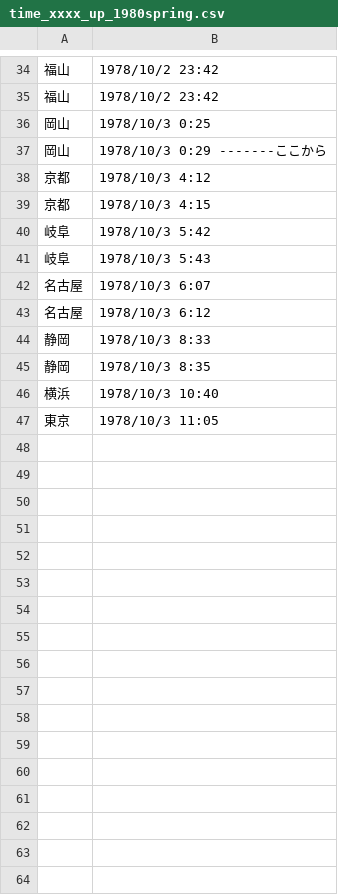
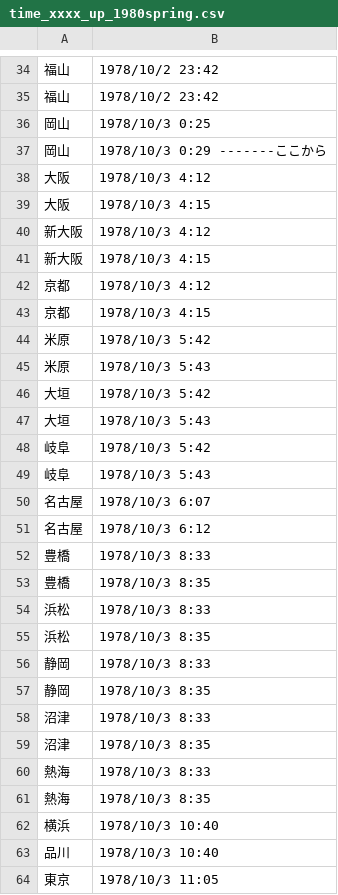
Before and after one commit to tkmoda/makeTrainTraj, a CSV file: timetable/作成中/time_xxxx_up_1980spring.csv, drawn as a sheet; only a part is shown, gaps mark what is left out; the diff names each change by its address in the sheet, - before the commit and + after, or states it on an @@ line.

```diff
--- a/timetable/作成中/time_xxxx_up_1980spring.csv
+++ b/timetable/作成中/time_xxxx_up_1980spring.csv
+row 38: 大阪 | 1978/10/3 4:12
+row 39: 大阪 | 1978/10/3 4:15
+row 40: 新大阪 | 1978/10/3 4:12
+row 41: 新大阪 | 1978/10/3 4:15
+row 44: 米原 | 1978/10/3 5:42
+row 45: 米原 | 1978/10/3 5:43
+row 46: 大垣 | 1978/10/3 5:42
+row 47: 大垣 | 1978/10/3 5:43
+row 52: 豊橋 | 1978/10/3 8:33
+row 53: 豊橋 | 1978/10/3 8:35
+row 54: 浜松 | 1978/10/3 8:33
+row 55: 浜松 | 1978/10/3 8:35
+row 58: 沼津 | 1978/10/3 8:33
+row 59: 沼津 | 1978/10/3 8:35
+row 60: 熱海 | 1978/10/3 8:33
+row 61: 熱海 | 1978/10/3 8:35
+row 63: 品川 | 1978/10/3 10:40
```
Also changed, not shown: timetable/作成中/time_xxxx_down_1980spring.csv, 45 other files.
